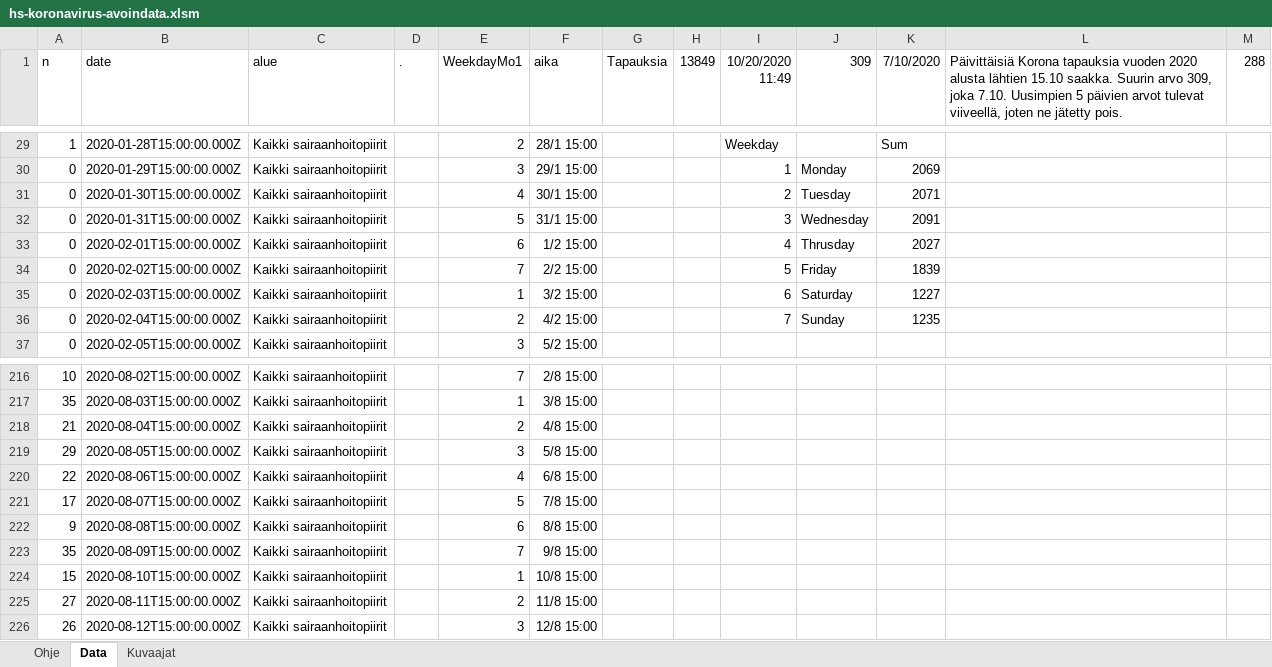
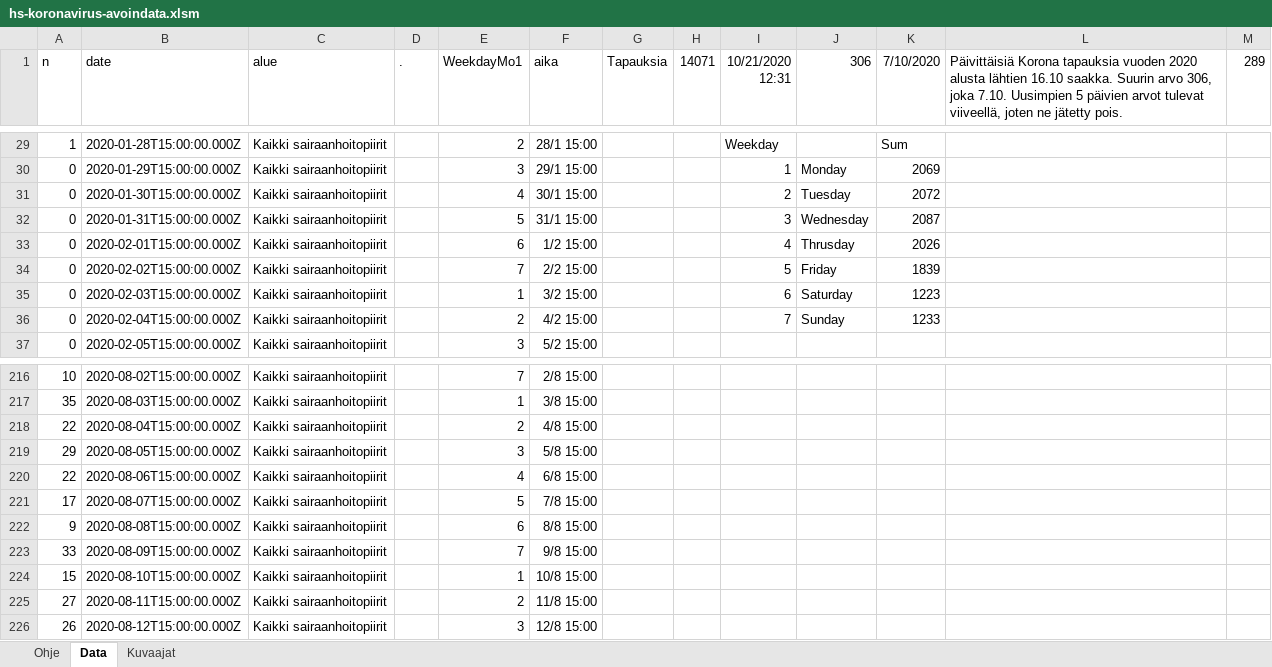
Before and after one commit to jussivirkkala/Excel, an Excel workbook: hs-koronavirus-avoindata/hs-koronavirus-avoindata.xlsm, sheet Data, drawn as a sheet; only a part is shown, gaps mark what is left out; values as stored, in another font and other column widths than the file's, no borders; charts and pictures not drawn; the diff covers the shown part only; the diff names each change by its address in the sheet, - before the commit and + after, or states it on an @@ line.

```diff
--- a/hs-koronavirus-avoindata/hs-koronavirus-avoindata.xlsm (sheet Data)
+++ b/hs-koronavirus-avoindata/hs-koronavirus-avoindata.xlsm (sheet Data)
-H1: 13849
+H1: 14071
-I1: 10/20/2020 11:49
+I1: 10/21/2020 12:31
-J1: 309
+J1: 306
-L1: …alusta lähtien 15.10 saakka. Suurin arvo 309, joka 7.10.…
+L1: …alusta lähtien 16.10 saakka. Suurin arvo 306, joka 7.10.…
-M1: 288
+M1: 289
-K31 (7/10/2020): 2071
+K31 (7/10/2020): 2072
-K32 (7/10/2020): 2091
+K32 (7/10/2020): 2087
-K33 (7/10/2020): 2027
+K33 (7/10/2020): 2026
-K35 (7/10/2020): 1227
+K35 (7/10/2020): 1223
-K36 (7/10/2020): 1235
+K36 (7/10/2020): 1233
-A218 (n): 21
+A218 (n): 22
-A223 (n): 35
+A223 (n): 33
```
Also changed, not shown: 1 added row and 17 edited cells elsewhere in this sheet, sheet Kuvaajat, charts or pictures.
